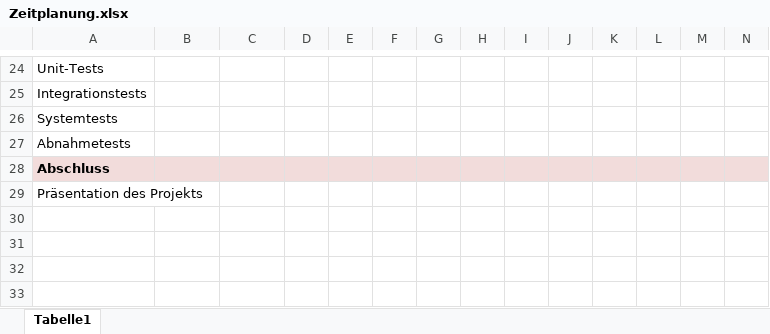
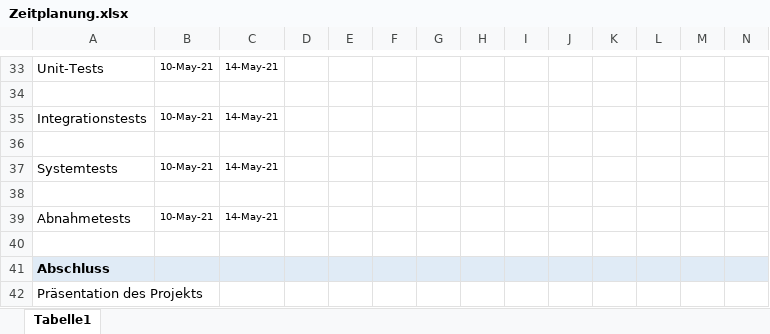
Before and after one commit to Kurisu003/Memento-Mori, an Excel workbook: documents/Zeitplanung.xlsx, sheet Tabelle1, drawn as a sheet; only a part is shown, gaps mark what is left out; values as stored, in another font and other column widths than the file's, no borders; conditional formats not drawn; addresses are those after the commit; rows hold the shown columns only; the diff covers the shown part only; the diff names each change by its address in the sheet, - before the commit and + after, or states it on an @@ line.

```diff
--- a/documents/Zeitplanung.xlsx (sheet Tabelle1)
+++ b/documents/Zeitplanung.xlsx (sheet Tabelle1)
-B33: (empty)
+B33: 10-May-21
-C33: (empty)
+C33: 14-May-21
+row 34: (empty)
-B35: (empty)
+B35: 10-May-21
-C35: (empty)
+C35: 14-May-21
+row 36: (empty)
-B37: (empty)
+B37: 10-May-21
-C37: (empty)
+C37: 14-May-21
+row 38: (empty)
-B39: (empty)
+B39: 10-May-21
-C39: (empty)
+C39: 14-May-21
+row 40: (empty)
-A41:N41 fill: #F2DCDB
+A41:N41 fill: #E0EBF6
```
Also changed, not shown: 12 added rows, 3 removed rows, 5 edited cells and cell formats elsewhere in this sheet, documents/To Do Liste.xlsx, 7 other files.
